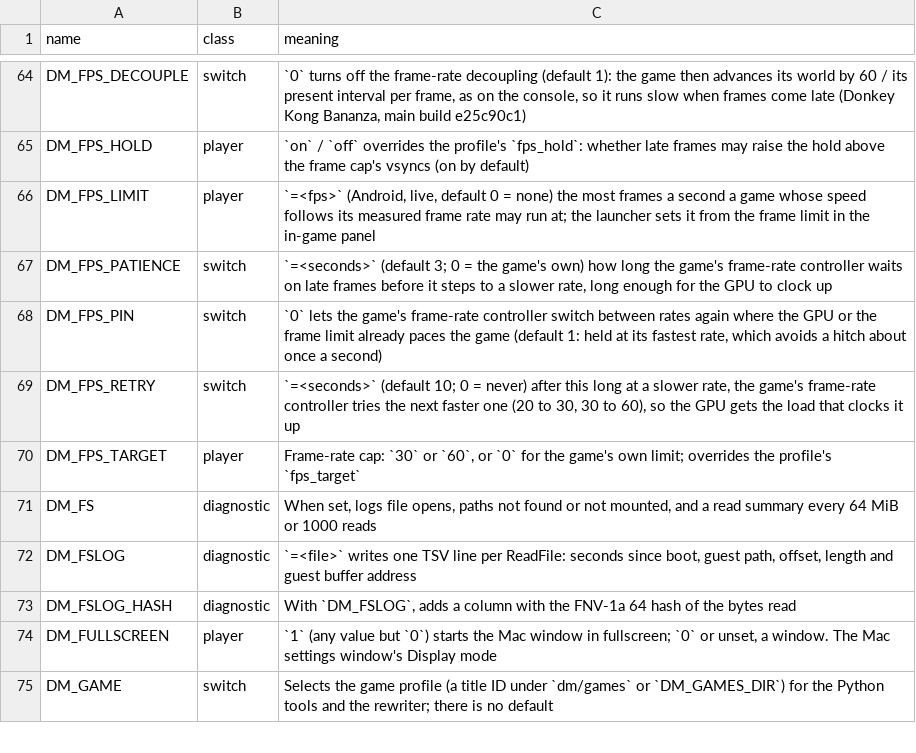
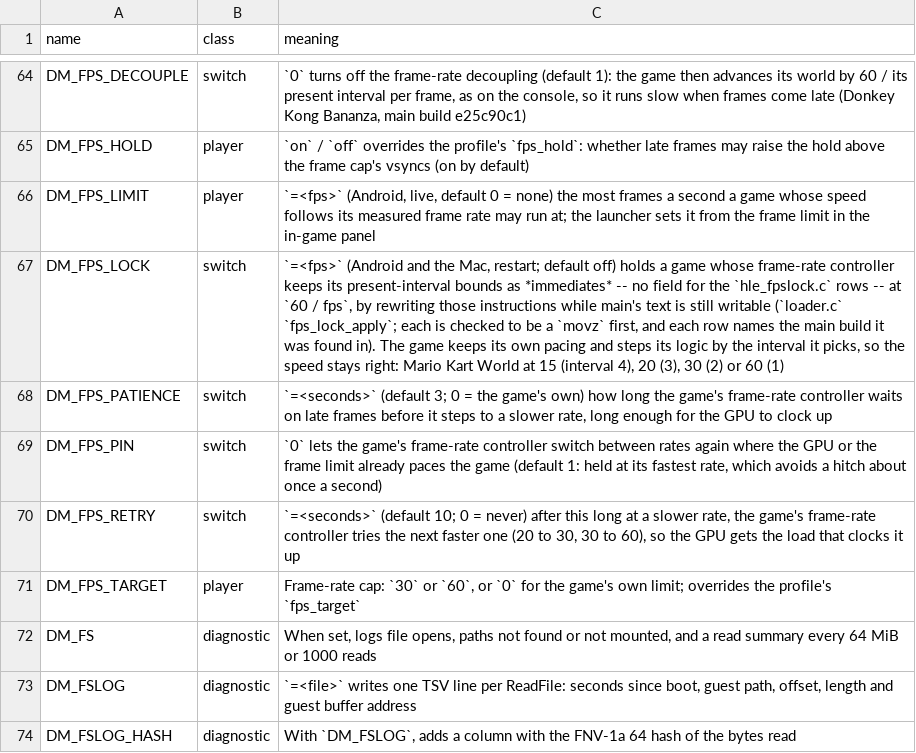
Before and after one commit to lsmsmx/BananaNative, a TSV file: docs/env_switches.tsv, drawn as a sheet; only a part is shown, gaps mark what is left out; the shorter side is filled out with more unchanged rows.

```diff
--- a/docs/env_switches.tsv
+++ b/docs/env_switches.tsv
@@ -66,2 +66,3 @@ DM_FPS_HOLD	player	`on` / `off` overrides the profile's `fps_hold`: whether late
 DM_FPS_LIMIT	player	`=<fps>` (Android, live, default 0 = none) the most frames a second a game whose speed follows its measured frame rate may run at; the launcher sets it from the frame limit in the in-game panel
+DM_FPS_LOCK	switch	`=<fps>` (Android and the Mac, restart; default off) holds a game whose frame-rate controller keeps its present-interval bounds as *immediates* -- no field for the `hle_fpslock.c` rows -- at `60 / fps`, by rewriting those instructions while main's text is still writable (`loader.c` `fps_lock_apply`; each is checked to be a `movz` first, and each row names the main build it was found in). The game keeps its own pacing and steps its logic by the interval it picks, so the speed stays right: Mario Kart World at 15 (interval 4), 20 (3), 30 (2) or 60 (1)
 DM_FPS_PATIENCE	switch	`=<seconds>` (default 3; 0 = the game's own) how long the game's frame-rate controller waits on late frames before it steps to a slower rate, long enough for the GPU to clock up
```
Also changed, not shown: 1 other file.
